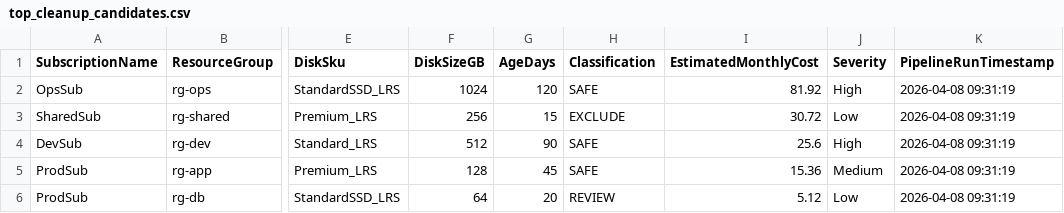
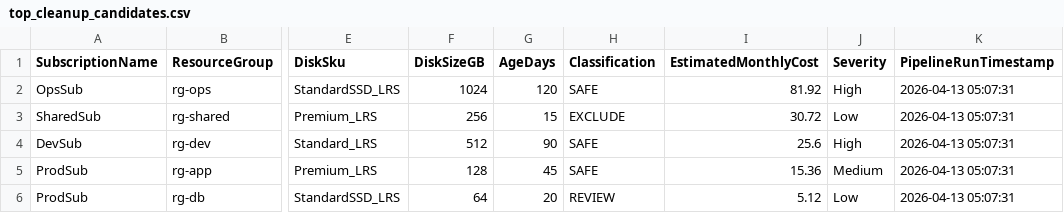
Before and after one commit to 91nishant21/azure-orphaned-disk-analysis, a CSV file: samples/top_cleanup_candidates.csv, drawn as a sheet; only a part is shown, gaps mark what is left out; the diff names each change by its address in the sheet, - before the commit and + after, or states it on an @@ line.

```diff
--- a/samples/top_cleanup_candidates.csv
+++ b/samples/top_cleanup_candidates.csv
-K2:K6 (PipelineRunTimestamp): 2026-04-08 09:31:19
+K2:K6 (PipelineRunTimestamp): 2026-04-13 05:07:31
```
Also changed, not shown: 7 other files.
